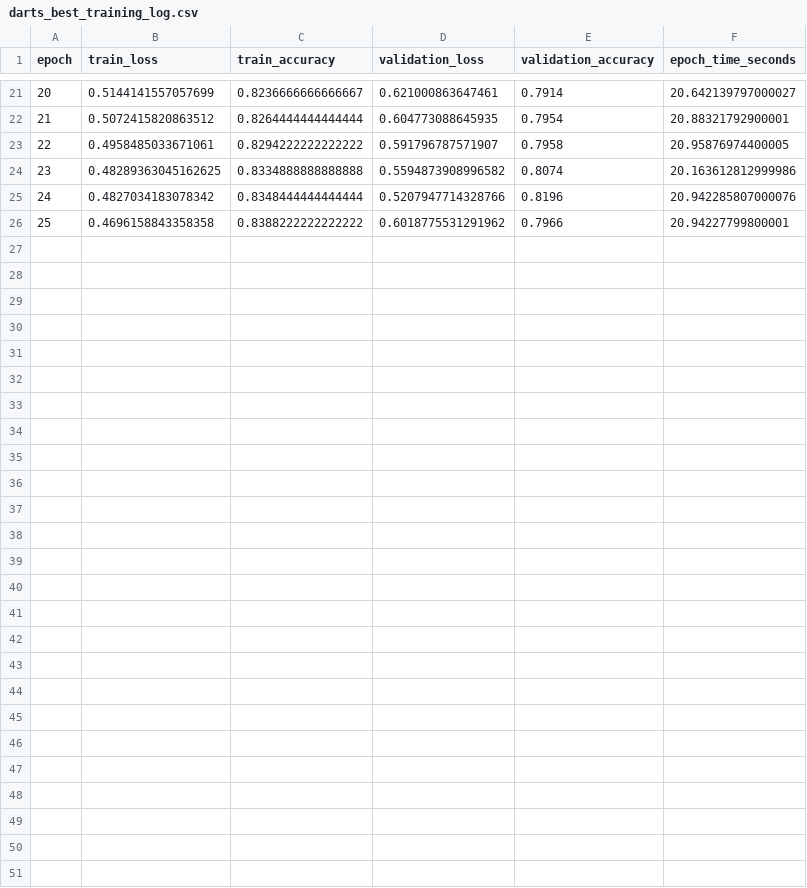
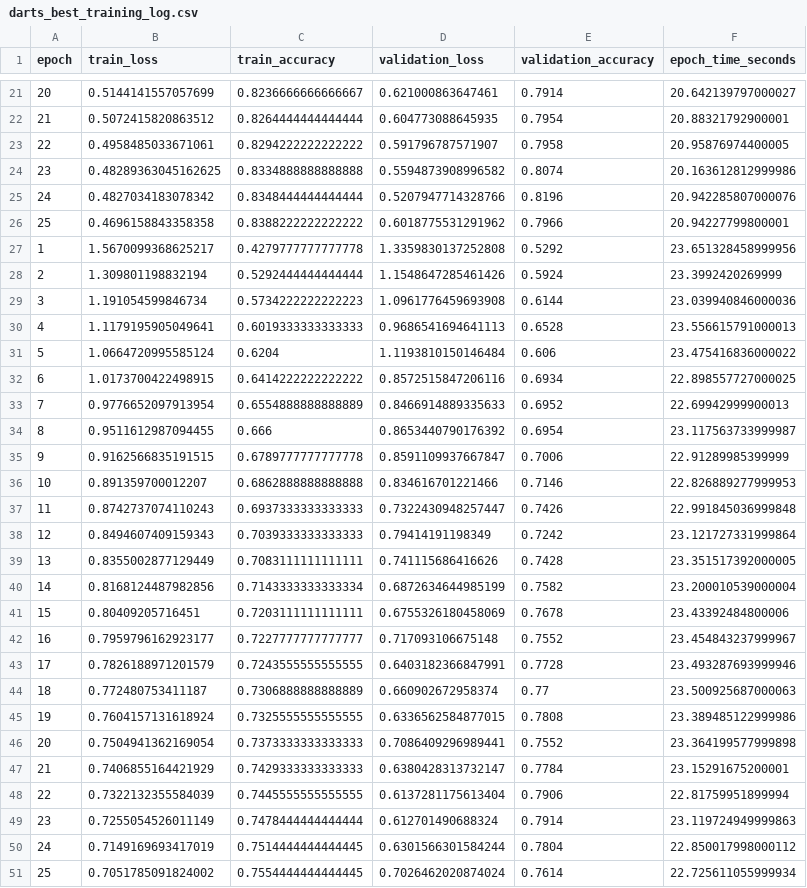
Before and after one commit to iwadas/GGSN-project, a CSV file: results/darts_best_training_log.csv, drawn as a sheet; only a part is shown, gaps mark what is left out.

```diff
--- a/results/darts_best_training_log.csv
+++ b/results/darts_best_training_log.csv
@@ -26 +26,26 @@ epoch,train_loss,train_accuracy,validation_loss,validation_accuracy,epoch_time_s
 25,0.4696158843358358,0.8388222222222222,0.6018775531291962,0.7966,20.94227799800001
+1,1.5670099368625217,0.4279777777777778,1.3359830137252808,0.5292,23.651328458999956
+2,1.309801198832194,0.5292444444444444,1.1548647285461426,0.5924,23.3992420269999
+3,1.191054599846734,0.5734222222222223,1.0961776459693908,0.6144,23.039940846000036
+4,1.1179195905049641,0.6019333333333333,0.9686541694641113,0.6528,23.556615791000013
+5,1.0664720995585124,0.6204,1.1193810150146484,0.606,23.475416836000022
+6,1.0173700422498915,0.6414222222222222,0.8572515847206116,0.6934,22.898557727000025
+7,0.9776652097913954,0.6554888888888889,0.8466914889335633,0.6952,22.69942999900013
+8,0.9511612987094455,0.666,0.8653440790176392,0.6954,23.117563733999987
+9,0.9162566835191515,0.6789777777777778,0.8591109937667847,0.7006,22.91289985399999
+10,0.891359700012207,0.6862888888888888,0.834616701221466,0.7146,22.826889277999953
+11,0.8742737074110243,0.6937333333333333,0.7322430948257447,0.7426,22.991845036999848
+12,0.8494607409159343,0.7039333333333333,0.79414191198349,0.7242,23.121727331999864
+13,0.8355002877129449,0.7083111111111111,0.741115686416626,0.7428,23.351517392000005
+14,0.8168124487982856,0.7143333333333334,0.6872634644985199,0.7582,23.200010539000004
+15,0.80409205716451,0.7203111111111111,0.6755326180458069,0.7678,23.43392484800006
+16,0.7959796162923177,0.7227777777777777,0.717093106675148,0.7552,23.454843237999967
+17,0.7826188971201579,0.7243555555555555,0.6403182366847991,0.7728,23.493287693999946
+18,0.772480753411187,0.7306888888888889,0.660902672958374,0.77,23.500925687000063
+19,0.7604157131618924,0.7325555555555555,0.6336562584877015,0.7808,23.389485122999986
+20,0.7504941362169054,0.7373333333333333,0.7086409296989441,0.7552,23.364199577999898
+21,0.7406855164421929,0.7429333333333333,0.6380428313732147,0.7784,23.15291675200001
+22,0.7322132355584039,0.7445555555555555,0.6137281175613404,0.7906,22.81759951899994
+23,0.7255054526011149,0.7478444444444444,0.612701490688324,0.7914,23.119724949999863
+24,0.7149169693417019,0.7514444444444445,0.6301566301584244,0.7804,22.850017998000112
+25,0.7051785091824002,0.7554444444444445,0.7026462020874024,0.7614,22.725611055999934
```
Also changed, not shown: results/baseline_training_log.csv, results/darts_alpha_log.csv, 15 other files.
